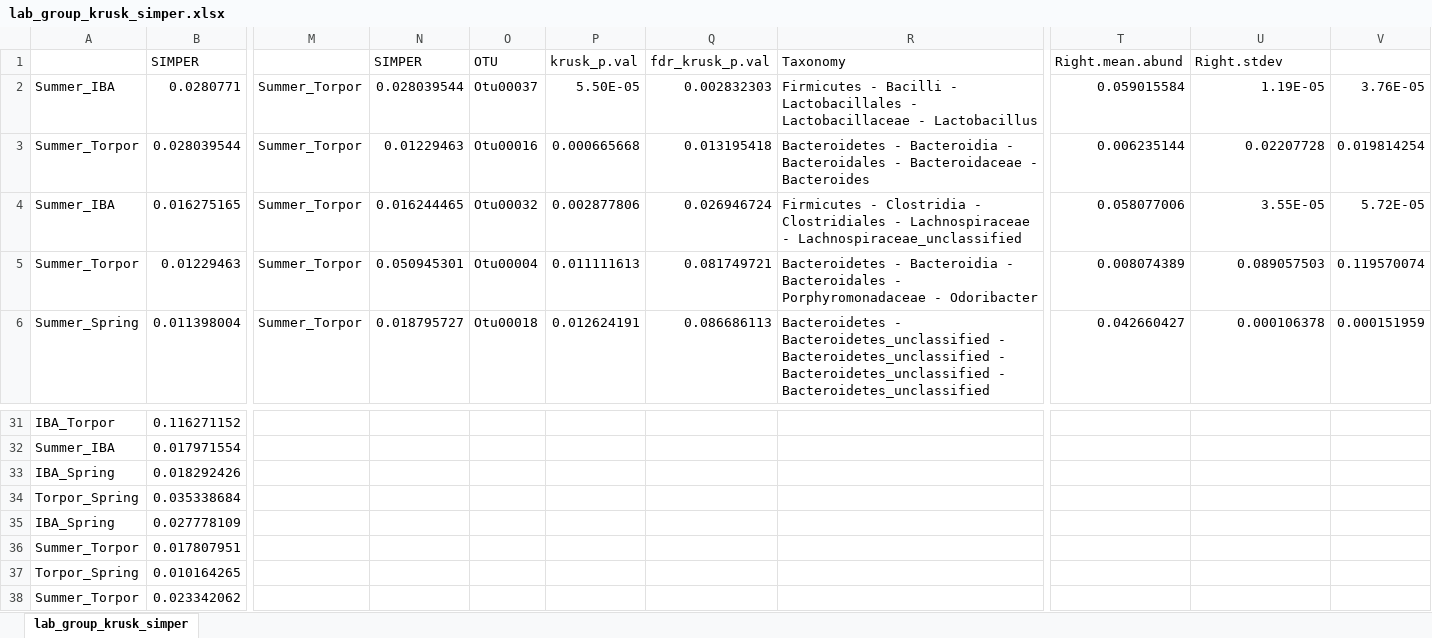
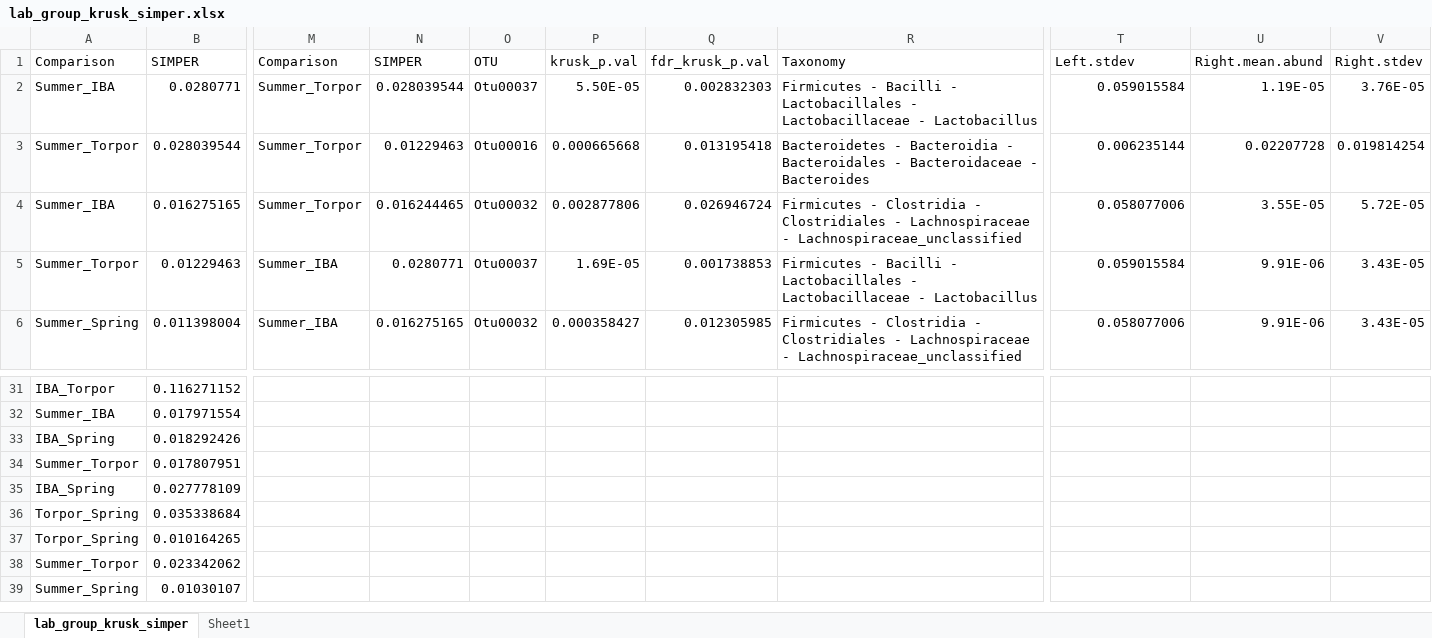
Before and after one commit to ednachiang/CaptiveWild, an Excel workbook: simper/lab_group_krusk_simper.xlsx, sheet lab_group_krusk_simper, drawn as a sheet; only a part is shown, gaps mark what is left out; the shorter side is filled out with more unchanged rows; values as stored, in another font and other column widths than the file's, no cell formats; the diff covers the shown part only; the diff names each change by its address in the sheet, - before the commit and + after, or states it on an @@ line.

Commit message:
Reorganized simper results

```diff
--- a/simper/lab_group_krusk_simper.xlsx (sheet lab_group_krusk_simper)
+++ b/simper/lab_group_krusk_simper.xlsx (sheet lab_group_krusk_simper)
+sheet tab: Sheet1
-A1: (empty)
+A1: Comparison
-M1: (empty)
+M1: Comparison
-T1: Right.mean.abund
+T1: Left.stdev
-U1: Right.stdev
+U1: Right.mean.abund
-V1: (empty)
+V1: Right.stdev
-M5:M6: Summer_Torpor
+M5:M6: Summer_IBA
-N5: 0.050945301
+N5: 0.0280771
-O5: Otu00004
+O5: Otu00037
-P5: 0.011111613
+P5: 1.69E-05
-Q5: 0.081749721
+Q5: 0.001738853
-R5: Bacteroidetes - Bacteroidia - Bacteroidales - Porphyromonadaceae - Odoribacter
+R5: Firmicutes - Bacilli - Lactobacillales - Lactobacillaceae - Lactobacillus
-T5: 0.008074389
+T5: 0.059015584
-U5: 0.089057503
+U5: 9.91E-06
-V5: 0.119570074
+V5: 3.43E-05
-N6: 0.018795727
+N6: 0.016275165
-O6: Otu00018
+O6: Otu00032
-P6: 0.012624191
+P6: 0.000358427
-Q6: 0.086686113
+Q6: 0.012305985
-R6: Bacteroidetes - Bacteroidetes_unclassified - Bacteroidetes_unclassified - Bacteroidetes_unclassified - Bacteroidetes_unclassified
+R6: Firmicutes - Clostridia - Clostridiales - Lachnospiraceae - Lachnospiraceae_unclassified
-T6: 0.042660427
+T6: 0.058077006
-U6: 0.000106378
+U6: 9.91E-06
-V6: 0.000151959
+V6: 3.43E-05
@@ row 36 moved to row 34: Summer_Torpor @@
```
Also changed, not shown: 4 added rows, 4 removed rows, 17 moved rows and 182 edited cells elsewhere in this sheet, cell formats.
